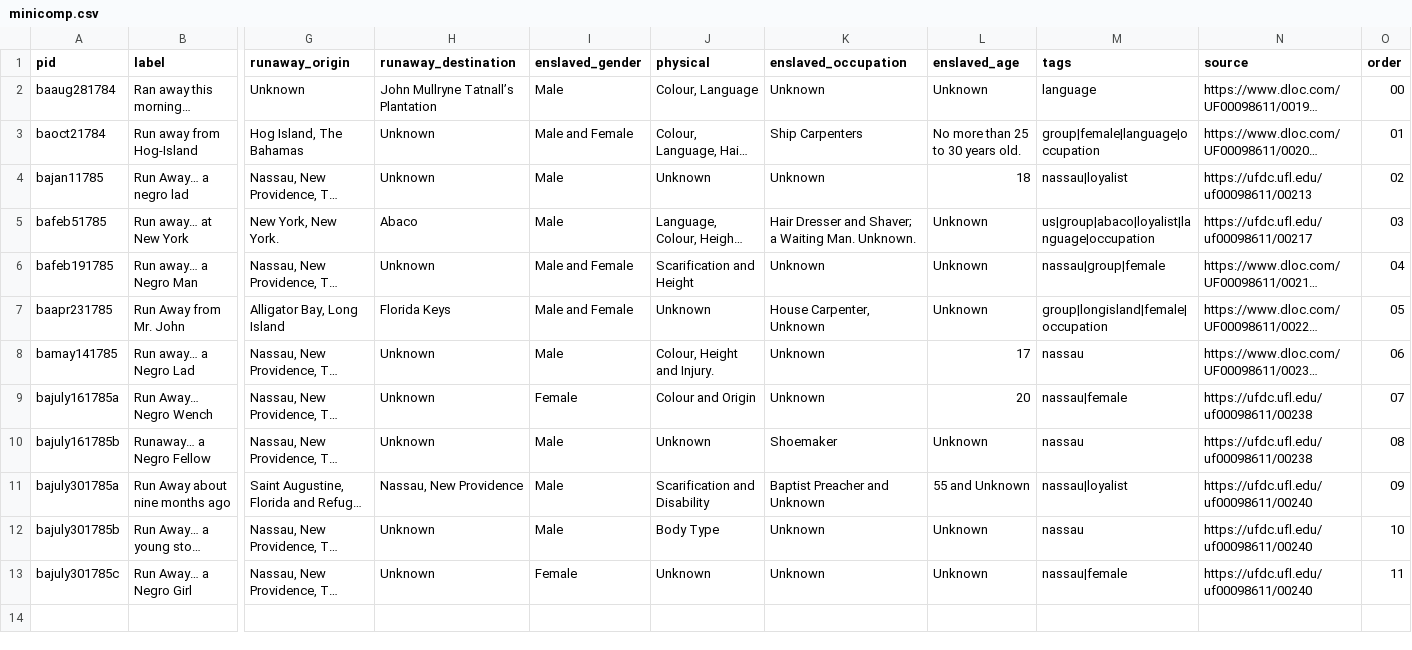
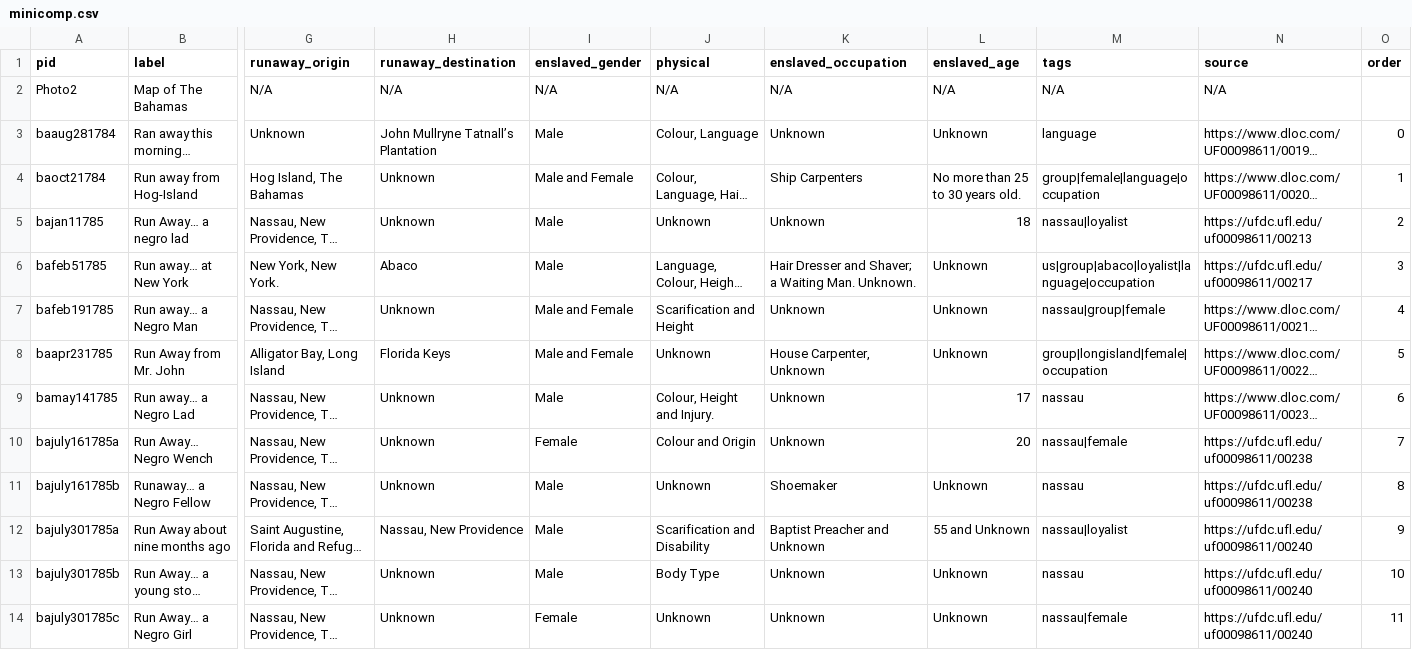
Before and after one commit to SashaCat9/minicomp, a CSV file: _data/minicomp.csv, drawn as a sheet; only a part is shown, gaps mark what is left out; long unchanged cells end in …; addresses are those after the commit; rows hold the shown columns only; the diff names each change by its address in the sheet, - before the commit and + after, or states it on an @@ line.

Commit message:
Changes to data

```diff
--- a/_data/minicomp.csv
+++ b/_data/minicomp.csv
+row 2: Photo2 | Map of The Bahamas | N/A | N/A | N/A | N/A | N/A | N/A | N/A | N/A
-O3 (order): 00
+O3 (order): 0
-O4 (order): 01
+O4 (order): 1
-O5 (order): 02
+O5 (order): 2
-O6 (order): 03
+O6 (order): 3
-O7 (order): 04
+O7 (order): 4
-O8 (order): 05
+O8 (order): 5
-O9 (order): 06
+O9 (order): 6
-O10 (order): 07
+O10 (order): 7
-O11 (order): 08
+O11 (order): 8
-O12 (order): 09
+O12 (order): 9
```
